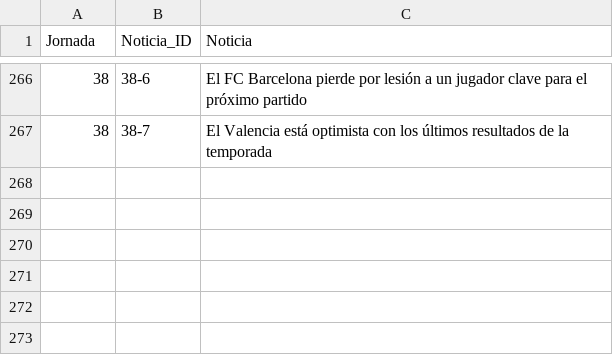
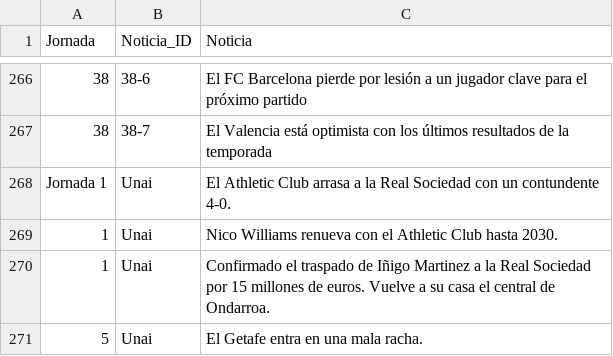
Before and after one commit to IkerArias/Prog3-Proyecto, a CSV file: resources/data/noticias_liga.csv, drawn as a sheet; only a part is shown, gaps mark what is left out.

Commit message:
Boton crear noticia en manager welcome. CReacion de una nueva clase para crear ventana y guardarla en el csv.Hilo integrado con retraso de 5 segundos.

```diff
--- a/resources/data/noticias_liga.csv
+++ b/resources/data/noticias_liga.csv
@@ -267 +267,5 @@ Jornada;Noticia_ID;Noticia
 38;38-7;El Valencia está optimista con los últimos resultados de la temporada
+Jornada 1;Unai;El Athletic Club arrasa a la Real Sociedad con un contundente 4-0.
+1;Unai;Nico Williams renueva con el Athletic Club hasta 2030.
+1;Unai;Confirmado el traspado de Iñigo Martinez a la Real Sociedad por 15 millones de euros. Vuelve a su casa el central de Ondarroa.
+5;Unai;El Getafe entra en una mala racha.
```
Also changed, not shown: 2 other files.
